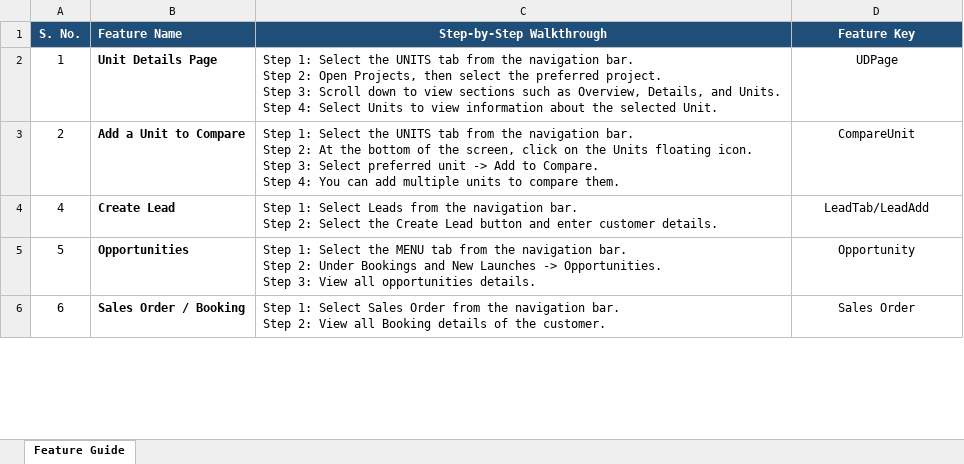
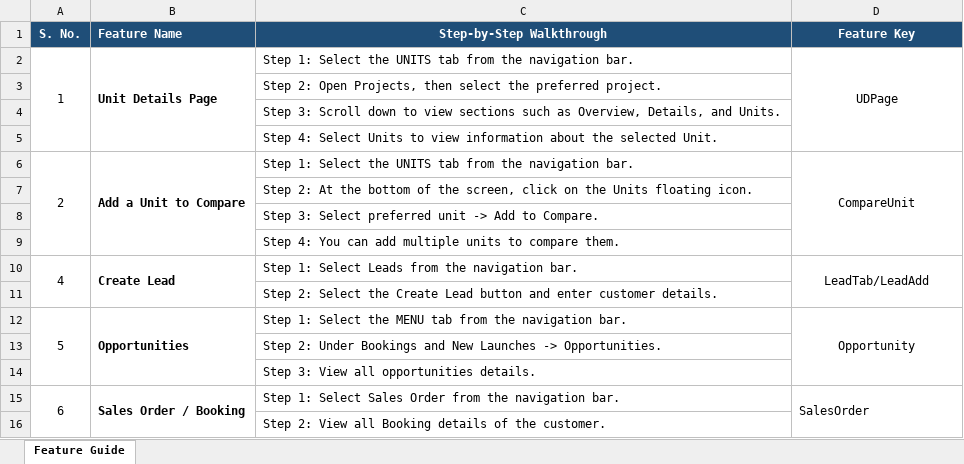
Before and after one commit to Nandini2802/Chatbot-Initiative-Production, an Excel workbook: app/data/walkthrough/Danube One App Walkthrough(1).xlsx, sheet Feature Guide, drawn as a sheet; only a part is shown; values as stored, in another font and other column widths than the file's, no borders; addresses are those after the commit; ↵ is a line break in a cell; the diff covers the shown part only; the diff names each change by its address in the sheet, - before the commit and + after, or states it on an @@ line.

```diff
--- a/app/data/walkthrough/Danube One App Walkthrough(1).xlsx (sheet Feature Guide)
+++ b/app/data/walkthrough/Danube One App Walkthrough(1).xlsx (sheet Feature Guide)
+A2:A5 merged
+B2:B5 merged
-C2 (Step-by-Step Walkthrough): …navigation bar. ↵ Step 2: Open Projects, then select the preferred project. ↵ Step 3: Scroll down to view sections such as Overview, Details, and Units. ↵ Step 4: Select Units to view information about the selected Unit.
+C2 (Step-by-Step Walkthrough): …navigation bar.
+D2:D5 merged
+row 3:  |  | Step 2: Open Projects, then select the preferred project.
+row 4:  |  | Step 3: Scroll down to view sections such as Overview, Details, and Units.
+row 5:  |  | Step 4: Select Units to view information about the selected Unit.
+A6:A9 merged
+B6:B9 merged
-C6 (Step-by-Step Walkthrough): …navigation bar. ↵ Step 2: At the bottom of the screen, click on the Units floating icon. ↵ Step 3: Select preferred unit -> Add to Compare. ↵ Step 4: You can add multiple units to compare them.
+C6 (Step-by-Step Walkthrough): …navigation bar.
+D6:D9 merged
+row 7:  |  | Step 2: At the bottom of the screen, click on the Units floating icon.
+row 8:  |  | Step 3: Select preferred unit -> Add to Compare.
+row 9:  |  | Step 4: You can add multiple units to compare them.
+A10:A11 merged
+B10:B11 merged
-C10 (Step-by-Step Walkthrough): …navigation bar. ↵ Step 2: Select the Create Lead button and enter customer details.
+C10 (Step-by-Step Walkthrough): …navigation bar.
+D10:D11 merged
+row 11:  |  | Step 2: Select the Create Lead button and enter customer details.
+A12:A14 merged
+B12:B14 merged
-C12 (Step-by-Step Walkthrough): …navigation bar. ↵ Step 2: Under Bookings and New Launches -> Opportunities. ↵ Step 3: View all opportunities details.
+C12 (Step-by-Step Walkthrough): …navigation bar.
+D12:D14 merged
+row 13:  |  | Step 2: Under Bookings and New Launches -> Opportunities.
+row 14:  |  | Step 3: View all opportunities details.
+A15:A16 merged
+B15:B16 merged
-C15 (Step-by-Step Walkthrough): …navigation bar. ↵ Step 2: View all Booking details of the customer.
+C15 (Step-by-Step Walkthrough): …navigation bar.
-D15 (Feature Key): Sales Order
+D15 (Feature Key): SalesOrder
-D15 alignment: center
+D15 alignment: left
+D15:D16 merged
+row 16:  |  | Step 2: View all Booking details of the customer.
```
Also changed, not shown: 37 added rows, 20 edited cells and merged cells elsewhere in this sheet, 56 other files.
